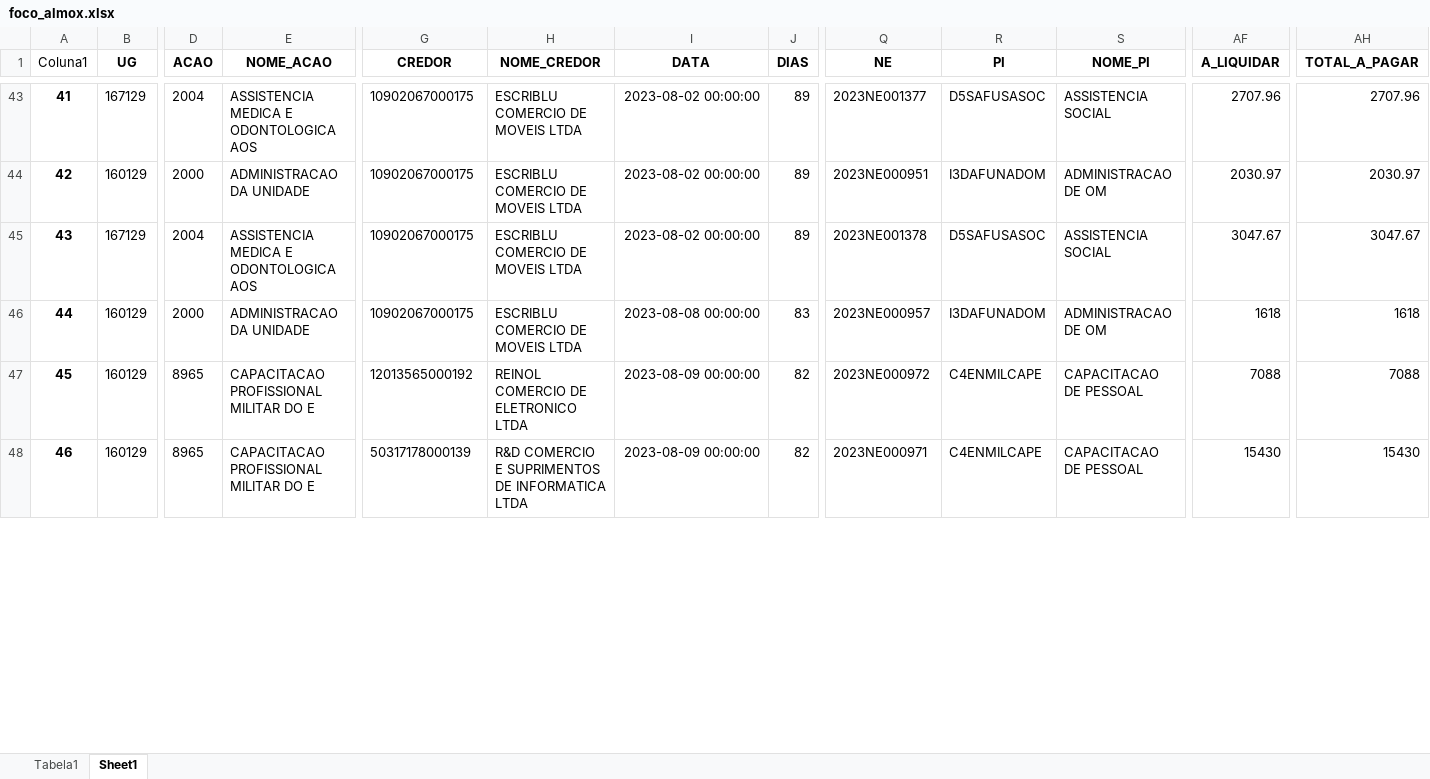
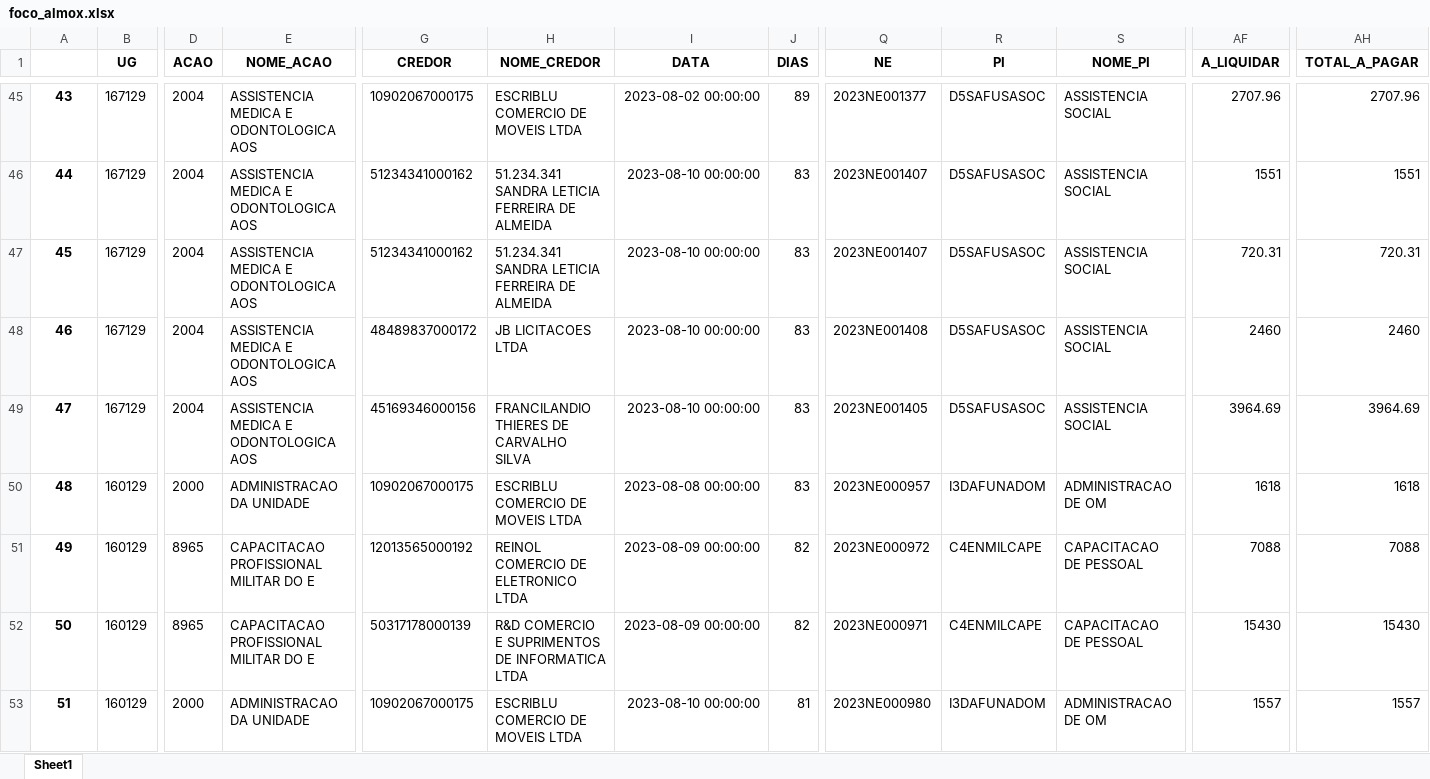
Before and after one commit to DiogoPqdt/Dashboard_ESA, an Excel workbook: notebook/foco_almox.xlsx, sheet Sheet1, drawn as a sheet; only a part is shown, gaps mark what is left out; values as stored, in another font and other column widths than the file's, no borders; table styles not drawn; addresses are those after the commit; rows hold the shown columns only; the diff covers the shown part only; the diff names each change by its address in the sheet, - before the commit and + after, or states it on an @@ line.

```diff
--- a/notebook/foco_almox.xlsx (sheet Sheet1)
+++ b/notebook/foco_almox.xlsx (sheet Sheet1)
-sheet tab: Tabela1
@@ column A renumbered from row 1 down @@
-B46 (UG): 160129
+B46 (UG): 167129
-D46 (ACAO): 2000
+D46 (ACAO): 2004
-E46 (NOME_ACAO): ADMINISTRACAO DA UNIDADE
+E46 (NOME_ACAO): ASSISTENCIA MEDICA E ODONTOLOGICA AOS
-G46 (CREDOR): 10902067000175
+G46 (CREDOR): 51234341000162
-H46 (NOME_CREDOR): ESCRIBLU COMERCIO DE MOVEIS LTDA
+H46 (NOME_CREDOR): 51.234.341 SANDRA LETICIA FERREIRA DE ALMEIDA
-I46 (DATA): 2023-08-02 00:00:00
+I46 (DATA): 2023-08-10 00:00:00
-J46 (DIAS): 89
+J46 (DIAS): 83
-Q46 (NE): 2023NE000951
+Q46 (NE): 2023NE001407
-R46 (PI): I3DAFUNADOM
+R46 (PI): D5SAFUSASOC
-S46 (NOME_PI): ADMINISTRACAO DE OM
+S46 (NOME_PI): ASSISTENCIA SOCIAL
-AF46 (A_LIQUIDAR): 2030.97
+AF46 (A_LIQUIDAR): 1551
-AH46 (TOTAL_A_PAGAR): 2030.97
+AH46 (TOTAL_A_PAGAR): 1551
+row 47: 45 | 167129 | 2004 | ASSISTENCIA MEDICA E ODONTOLOGICA AOS | 51234341000162 | 51.234.341 SANDRA LETICIA FERREIRA DE ALMEIDA | 2023-08-10 00:00:00 | 83 | 2023NE001407 | D5SAFUSASOC | ASSISTENCIA SOCIAL | 720.31 | 720.31
-G48 (CREDOR): 10902067000175
+G48 (CREDOR): 48489837000172
-H48 (NOME_CREDOR): ESCRIBLU COMERCIO DE MOVEIS LTDA
+H48 (NOME_CREDOR): JB LICITACOES LTDA
-I48 (DATA): 2023-08-02 00:00:00
+I48 (DATA): 2023-08-10 00:00:00
-J48 (DIAS): 89
+J48 (DIAS): 83
-Q48 (NE): 2023NE001378
+Q48 (NE): 2023NE001408
-AF48 (A_LIQUIDAR): 3047.67
+AF48 (A_LIQUIDAR): 2460
-AH48 (TOTAL_A_PAGAR): 3047.67
+AH48 (TOTAL_A_PAGAR): 2460
+row 49: 47 | 167129 | 2004 | ASSISTENCIA MEDICA E ODONTOLOGICA AOS | 45169346000156 | FRANCILANDIO THIERES DE CARVALHO SILVA | 2023-08-10 00:00:00 | 83 | 2023NE001405 | D5SAFUSASOC | ASSISTENCIA SOCIAL | 3964.69 | 3964.69
@@ row 52 moved to row 53: 51 @@
```
Also changed, not shown: 3 added rows, 3 removed rows, 12 moved rows and 29 edited cells elsewhere in this sheet, 3 other files.
